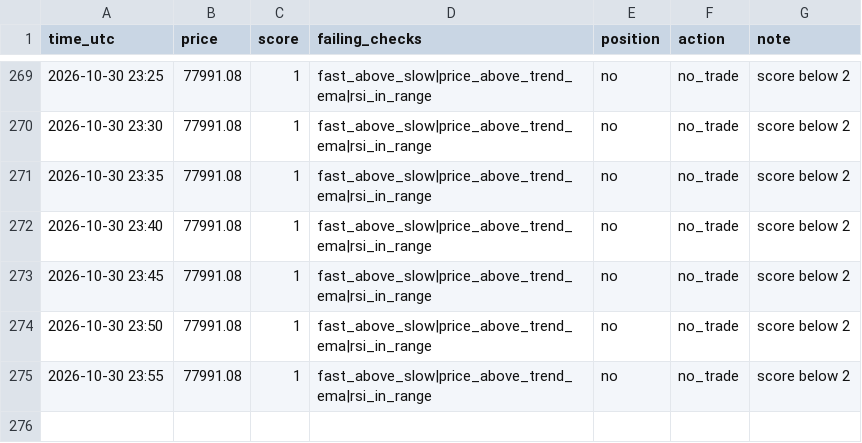
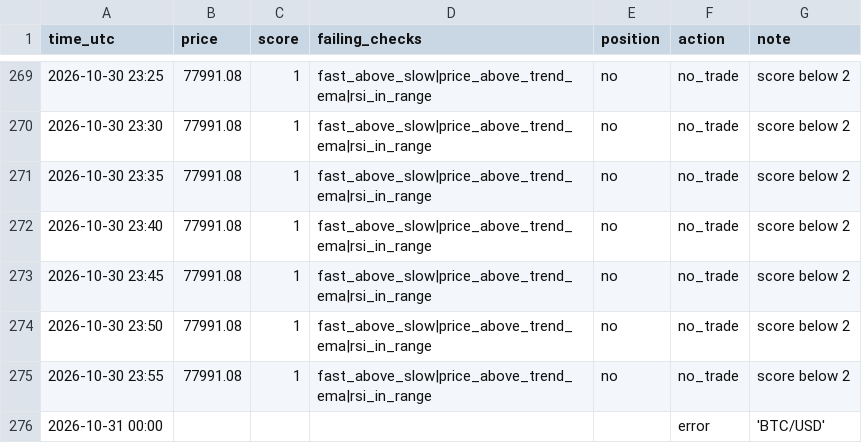
Before and after one commit to MfalmeYT/boringfiles, a CSV file: bot_log.csv, drawn as a sheet; only a part is shown, gaps mark what is left out.

Commit message:
log

```diff
--- a/bot_log.csv
+++ b/bot_log.csv
@@ -275 +275,2 @@ time_utc,price,score,failing_checks,position,action,note
 2026-10-30 23:55,77991.08,1,fast_above_slow|price_above_trend_ema|rsi_in_range,no,no_trade,score below 2
+2026-10-31 00:00,,,,,error,'BTC/USD'
```
